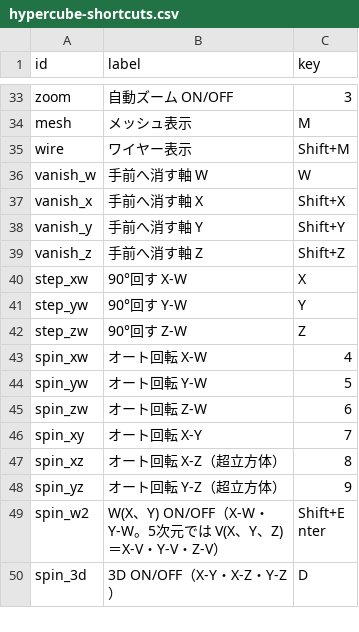
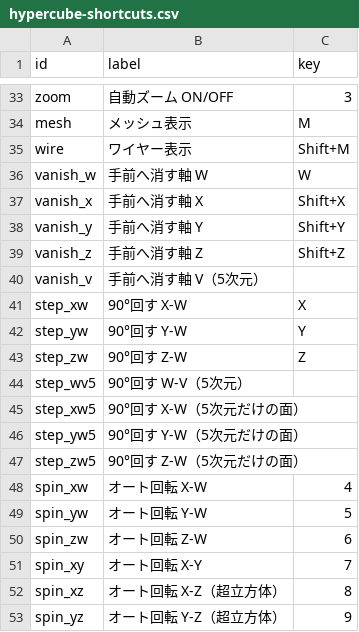
Before and after one commit to nonisgh/math-visualizations, a CSV file: hypercube-shortcuts.csv, drawn as a sheet; only a part is shown, gaps mark what is left out; the shorter side is filled out with more unchanged rows; the diff names each change by its address in the sheet, - before the commit and + after, or states it on an @@ line.

Commit message:
hypercube-shortcuts.csv: すべてのデータをアプリから一括保存

```diff
--- a/hypercube-shortcuts.csv
+++ b/hypercube-shortcuts.csv
+row 40: vanish_v | 手前へ消す軸 V（5次元）
+row 44: step_wv5 | 90°回す W-V（5次元）
+row 45: step_xw5 | 90°回す X-W（5次元だけの面）
+row 46: step_yw5 | 90°回す Y-W（5次元だけの面）
+row 47: step_zw5 | 90°回す Z-W（5次元だけの面）
```
